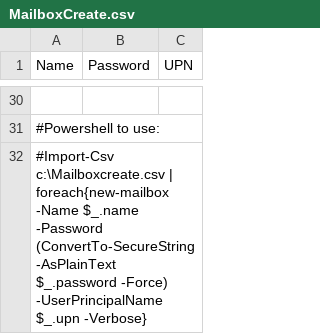
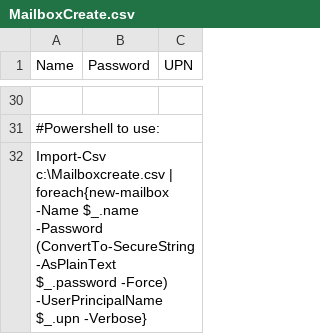
Before and after one commit to xiilos/AI-Powershell, a CSV file: Exchange_Tools&Permissions/MailboxCreate.csv, drawn as a sheet; only a part is shown, gaps mark what is left out; the diff covers the shown part only.

```diff
--- a/Exchange_Tools&Permissions/MailboxCreate.csv
+++ b/Exchange_Tools&Permissions/MailboxCreate.csv
@@ -31,2 +31,2 @@ Name,Password,UPN
 #Powershell to use:
-#Import-Csv c:\Mailboxcreate.csv | foreach{new-mailbox -Name $_.name -Password (ConvertTo-SecureString -AsPlainText $_.password -Force) -UserPrincipalName $_.upn -Verbose}
+Import-Csv c:\Mailboxcreate.csv | foreach{new-mailbox -Name $_.name -Password (ConvertTo-SecureString -AsPlainText $_.password -Force) -UserPrincipalName $_.upn -Verbose}
```
Also changed, not shown: 26 edited cells elsewhere in this file, 1 other file.
